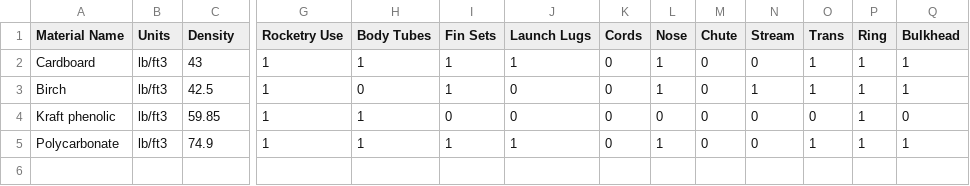
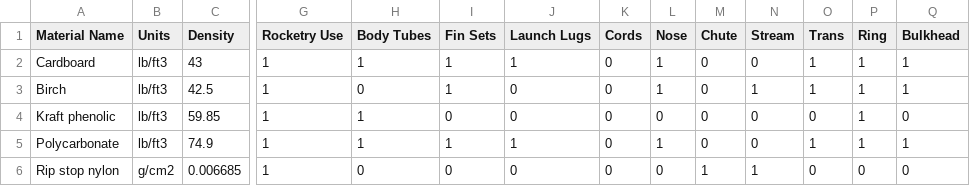
Before and after one commit to openrocket/openrocket, a CSV file: core/resources-src/datafiles/rocksim_components/giantleaprocketry/MATERIAL.CSV, drawn as a sheet; only a part is shown, gaps mark what is left out; rows hold the shown columns only; the diff names each change by its address in the sheet, - before the commit and + after, or states it on an @@ line.

Commit message:
Fix to streamer loading of materials; missing material in Giant Leaps file.

```diff
--- a/core/resources-src/datafiles/rocksim_components/giantleaprocketry/MATERIAL.CSV
+++ b/core/resources-src/datafiles/rocksim_components/giantleaprocketry/MATERIAL.CSV
+row 6: Rip stop nylon | g/cm2 | 0.006685 | 1 | 0 | 0 | 0 | 0 | 0 | 1 | 1 | 0 | 0 | 0
```
Also changed, not shown: 1 other file.
